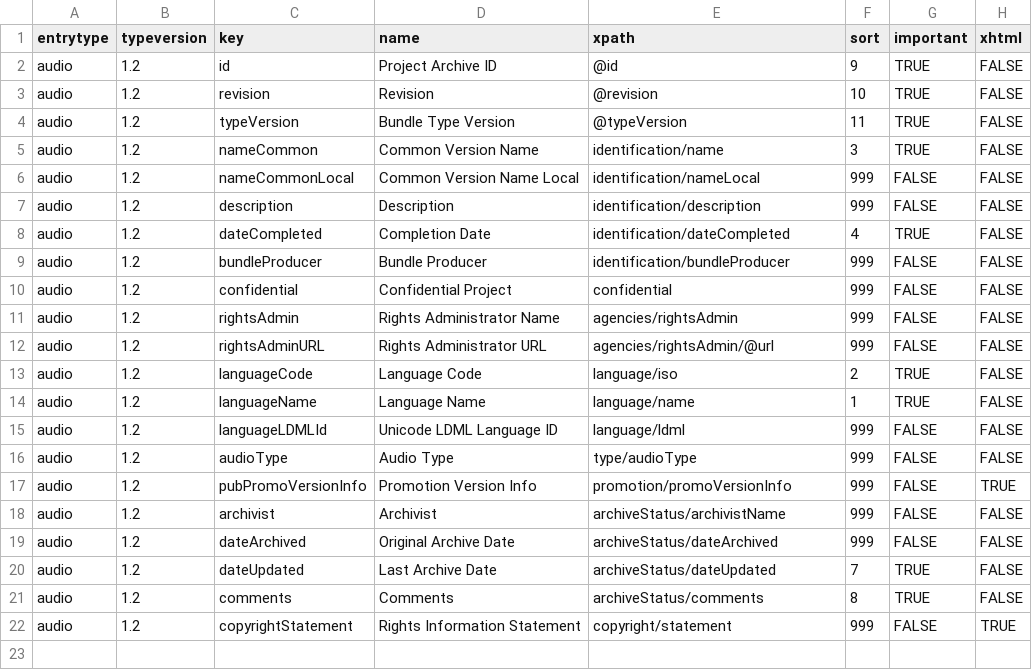
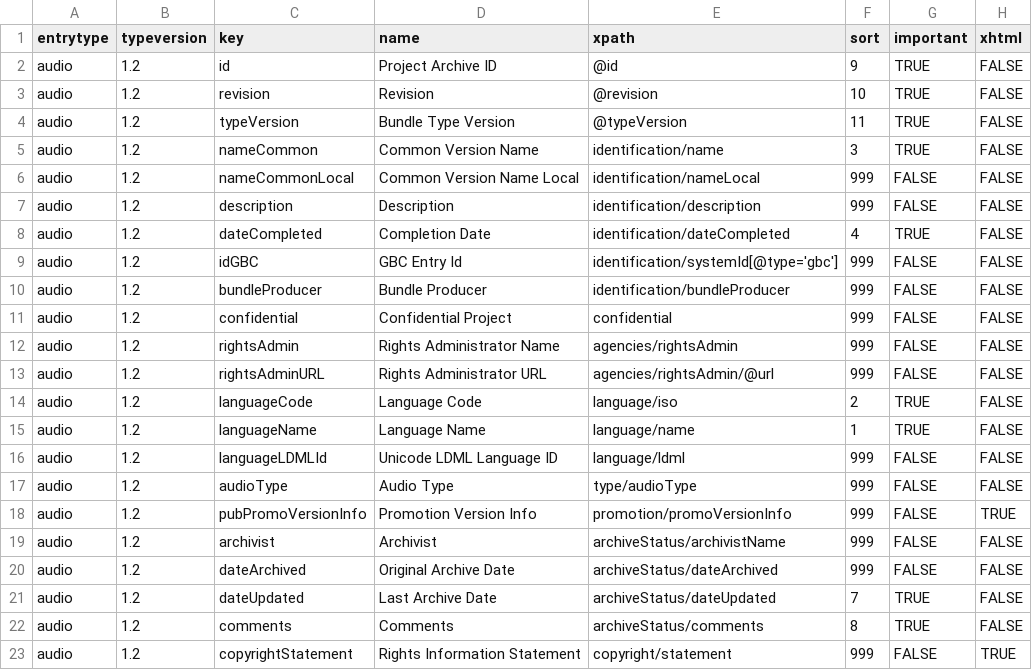
Before and after one commit to ubsicap/dbl-archive-validation, a CSV file: source/audio/1.2/metadatakeys.csv, drawn as a sheet; the diff names each change by its address in the sheet, - before the commit and + after, or states it on an @@ line.

Commit message:
Add metadata schema identification/systemId/@type='gbc' and 'idGBC' metadata key for audio

```diff
--- a/source/audio/1.2/metadatakeys.csv
+++ b/source/audio/1.2/metadatakeys.csv
+row 9: audio | 1.2 | idGBC | GBC Entry Id | identification/systemId[@type='gbc'] | 999 | FALSE | FALSE
```
Also changed, not shown: 2 other files.
